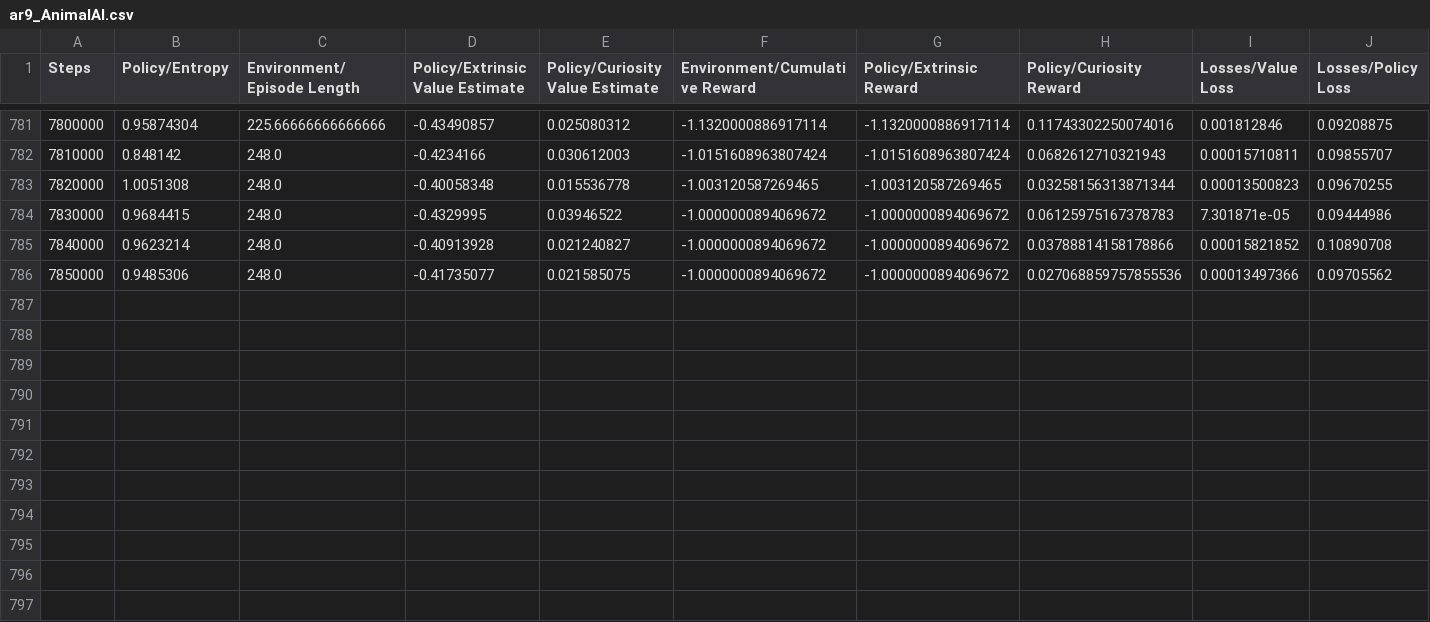
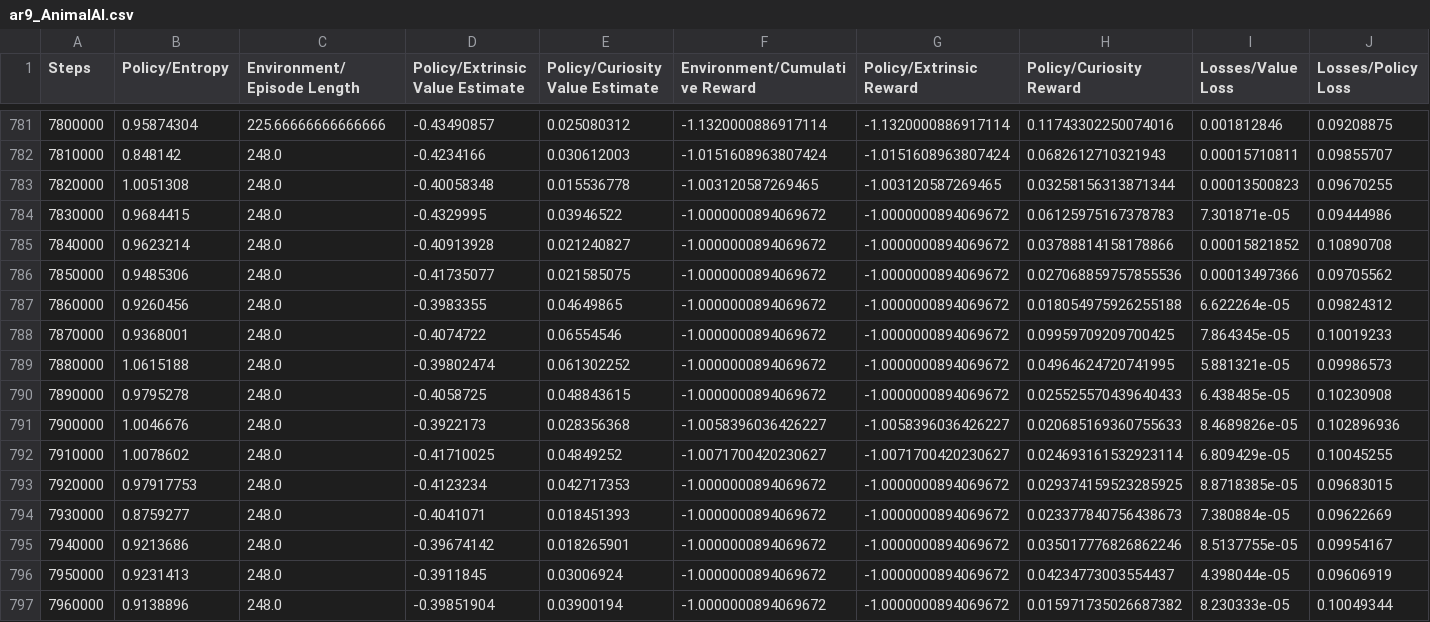
Before and after one commit to ludomitch/AnimalAI-Olympics, a CSV file: neuro/summaries/ar9_AnimalAI.csv, drawn as a sheet; only a part is shown, gaps mark what is left out; rows hold the shown columns only; the diff names each change by its address in the sheet, - before the commit and + after, or states it on an @@ line.

```diff
--- a/neuro/summaries/ar9_AnimalAI.csv
+++ b/neuro/summaries/ar9_AnimalAI.csv
+row 787: 7860000 | 0.9260456 | 248.0 | -0.3983355 | 0.04649865 | -1.0000000894069672 | -1.0000000894069672 | 0.018054975926255188 | 6.622264e-05 | 0.09824312
+row 788: 7870000 | 0.9368001 | 248.0 | -0.4074722 | 0.06554546 | -1.0000000894069672 | -1.0000000894069672 | 0.09959709209700425 | 7.864345e-05 | 0.10019233
+row 789: 7880000 | 1.0615188 | 248.0 | -0.39802474 | 0.061302252 | -1.0000000894069672 | -1.0000000894069672 | 0.04964624720741995 | 5.881321e-05 | 0.09986573
+row 790: 7890000 | 0.9795278 | 248.0 | -0.4058725 | 0.048843615 | -1.0000000894069672 | -1.0000000894069672 | 0.025525570439640433 | 6.438485e-05 | 0.10230908
+row 791: 7900000 | 1.0046676 | 248.0 | -0.3922173 | 0.028356368 | -1.0058396036426227 | -1.0058396036426227 | 0.020685169360755633 | 8.4689826e-05 | 0.102896936
+row 792: 7910000 | 1.0078602 | 248.0 | -0.41710025 | 0.04849252 | -1.0071700420230627 | -1.0071700420230627 | 0.024693161532923114 | 6.809429e-05 | 0.10045255
+row 793: 7920000 | 0.97917753 | 248.0 | -0.4123234 | 0.042717353 | -1.0000000894069672 | -1.0000000894069672 | 0.029374159523285925 | 8.8718385e-05 | 0.09683015
+row 794: 7930000 | 0.8759277 | 248.0 | -0.4041071 | 0.018451393 | -1.0000000894069672 | -1.0000000894069672 | 0.023377840756438673 | 7.380884e-05 | 0.09622669
+row 795: 7940000 | 0.9213686 | 248.0 | -0.39674142 | 0.018265901 | -1.0000000894069672 | -1.0000000894069672 | 0.035017776826862246 | 8.5137755e-05 | 0.09954167
+row 796: 7950000 | 0.9231413 | 248.0 | -0.3911845 | 0.03006924 | -1.0000000894069672 | -1.0000000894069672 | 0.04234773003554437 | 4.398044e-05 | 0.09606919
+row 797: 7960000 | 0.9138896 | 248.0 | -0.39851904 | 0.03900194 | -1.0000000894069672 | -1.0000000894069672 | 0.015971735026687382 | 8.230333e-05 | 0.10049344
```
Also changed, not shown: 31 other files.
